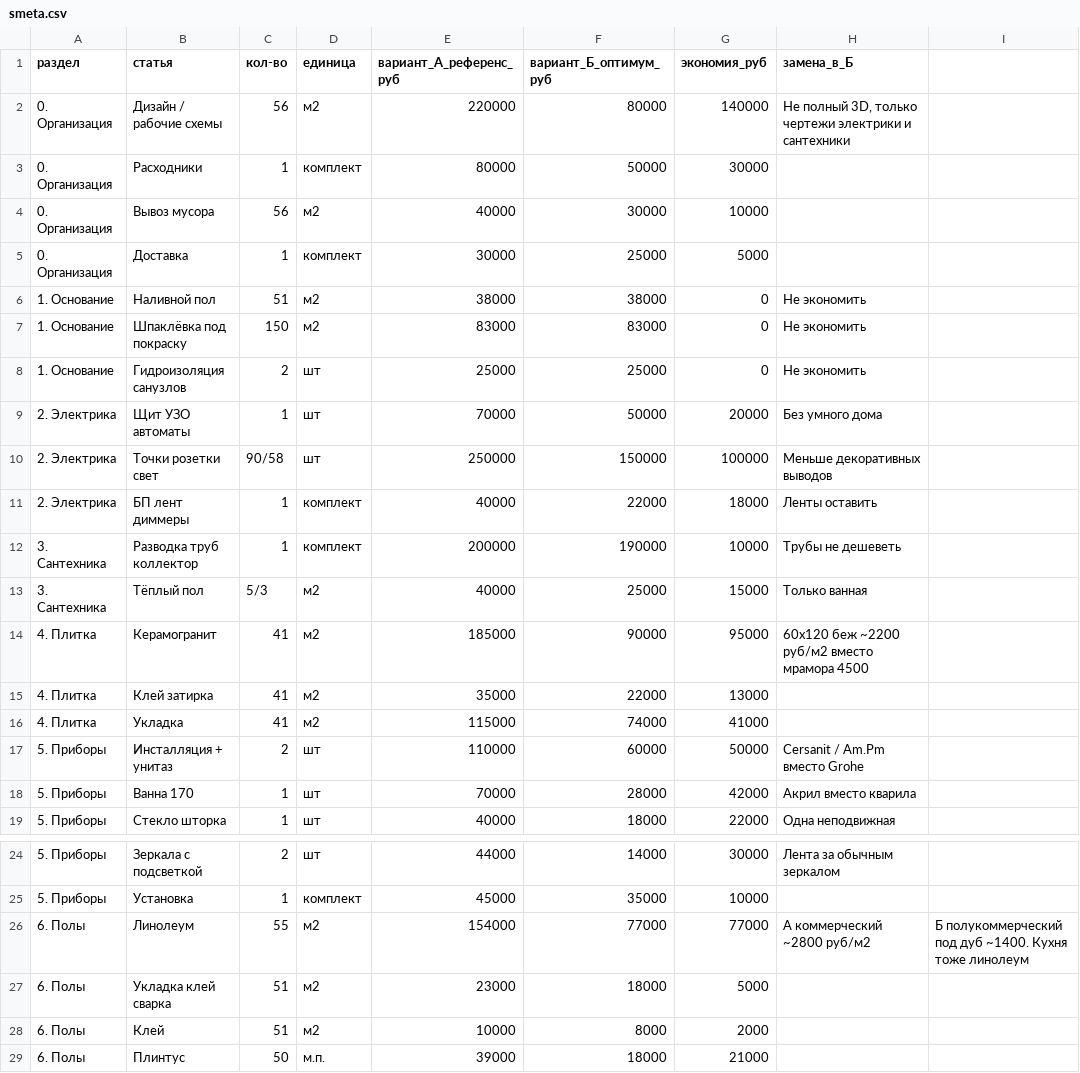
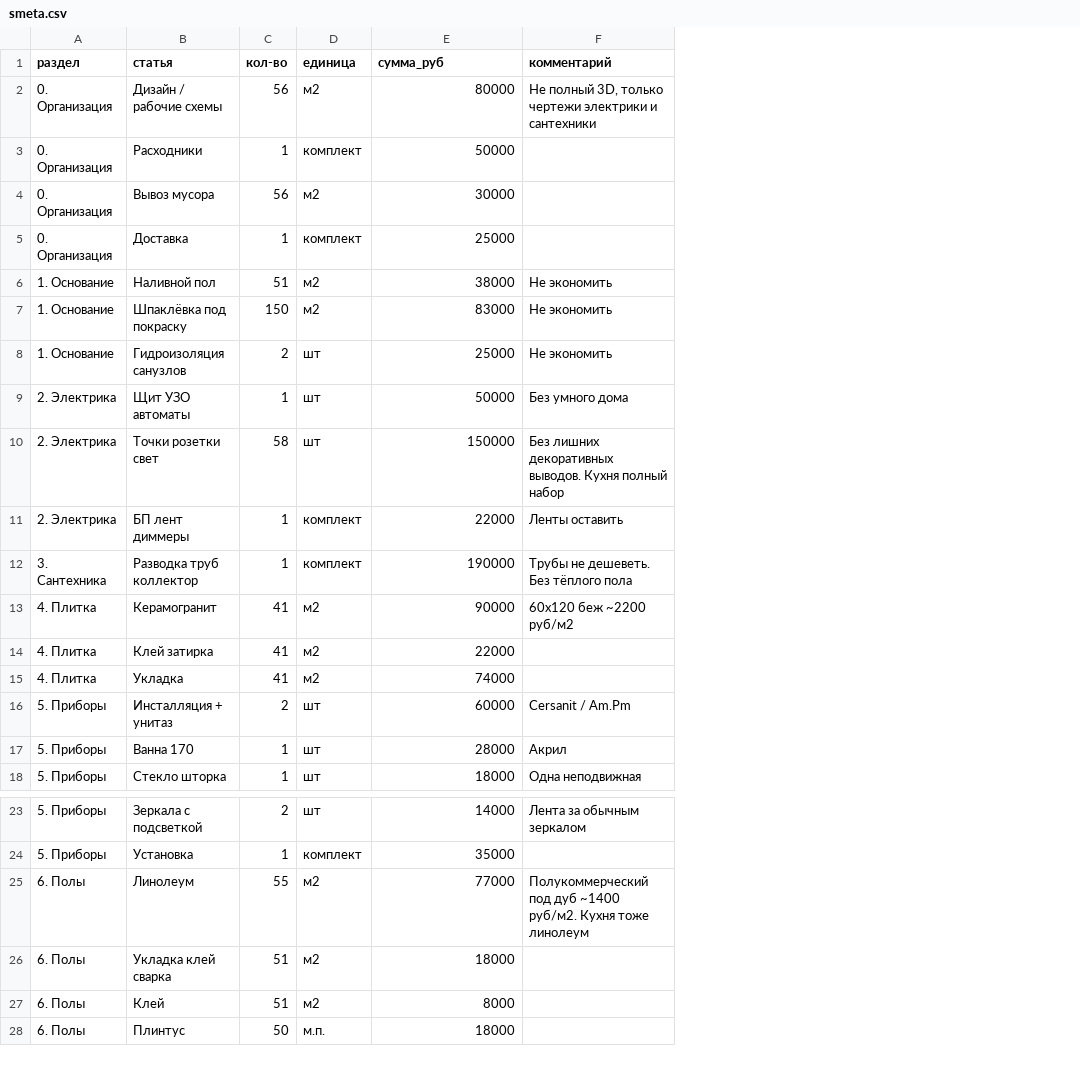
Before and after one commit to rishat11/Design, a CSV file: smeta.csv, drawn as a sheet; only a part is shown, gaps mark what is left out; removed rows and columns are numbered as before the commit, all else as after; the diff covers the shown part only; the diff names each change by its address in the sheet, - before the commit and + after, or states it on an @@ line.

```diff
--- a/smeta.csv
+++ b/smeta.csv
-column E (вариант_А_референс_руб), rows 2-12: 220000 | 80000 | 40000 | 30000 | 38000 | 83000 | 25000 | 70000 | 250000 | 40000 | 200000; rows 14-19: 185000 | 35000 | 115000 | 110000 | 70000 | 40000; rows 24-29: 44000 | 45000 | 154000 | 23000 | 10000 | 39000
-column G (экономия_руб), rows 2-12: 140000 | 30000 | 10000 | 5000 | 0 | 0 | 0 | 20000 | 100000 | 18000 | 10000; rows 14-19: 95000 | 13000 | 41000 | 50000 | 42000 | 22000; rows 24-29: 30000 | 10000 | 77000 | 5000 | 2000 | 21000
-column I, row 26: Б полукоммерческий под дуб ~1400. Кухня тоже линолеум
-E1: вариант_Б_оптимум_руб
+E1: сумма_руб
-F1: замена_в_Б
+F1: комментарий
-C10 (кол-во): 90/58
+C10 (кол-во): 58
-F10 (комментарий): Меньше декоративных выводов
+F10 (комментарий): Без лишних декоративных выводов. Кухня полный набор
-F12 (комментарий): Трубы не дешеветь
+F12 (комментарий): Трубы не дешеветь. Без тёплого пола
-row 13: 3. Сантехника | Тёплый пол | 5/3 | м2 | 40000 | 25000 | 15000 | Только ванная
-F13 (комментарий): 60х120 беж ~2200 руб/м2 вместо мрамора 4500
+F13 (комментарий): 60х120 беж ~2200 руб/м2
-F16 (комментарий): Cersanit / Am.Pm вместо Grohe
+F16 (комментарий): Cersanit / Am.Pm
-F17 (комментарий): Акрил вместо кварила
+F17 (комментарий): Акрил
-F25 (комментарий): А коммерческий ~2800 руб/м2
+F25 (комментарий): Полукоммерческий под дуб ~1400 руб/м2. Кухня тоже линолеум
```
Also changed, not shown: 1 added row, 2 removed rows and 5 edited cells elsewhere in this file, 13 other files.
